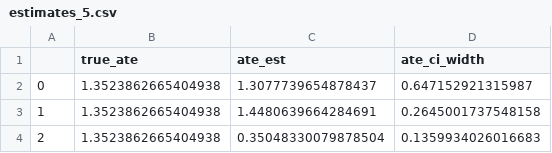
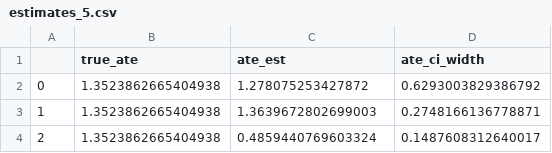
Before and after one commit to Jasraj123/Thesis, a CSV file: Yuxin DGP/exp_results/alpha_0.1/unconfounding_0/estimates_5.csv, drawn as a sheet.

```diff
--- a/Yuxin DGP/exp_results/alpha_0.1/unconfounding_0/estimates_5.csv
+++ b/Yuxin DGP/exp_results/alpha_0.1/unconfounding_0/estimates_5.csv
@@ -1,4 +1,4 @@
 ,true_ate,ate_est,ate_ci_width
-0,1.3523862665404938,1.3077739654878437,0.647152921315987
-1,1.3523862665404938,1.4480639664284691,0.2645001737548158
-2,1.3523862665404938,0.35048330079878504,0.1359934026016683
+0,1.3523862665404938,1.278075253427872,0.6293003829386792
+1,1.3523862665404938,1.3639672802699003,0.2748166136778871
+2,1.3523862665404938,0.4859440769603324,0.1487608312640017
```
Also changed, not shown: Yuxin DGP/exp_results/alpha_0.1/unconfounding_0/estimates_1.csv, Yuxin DGP/exp_results/alpha_0.1/unconfounding_0/estimates_3.csv, 21 other files.
